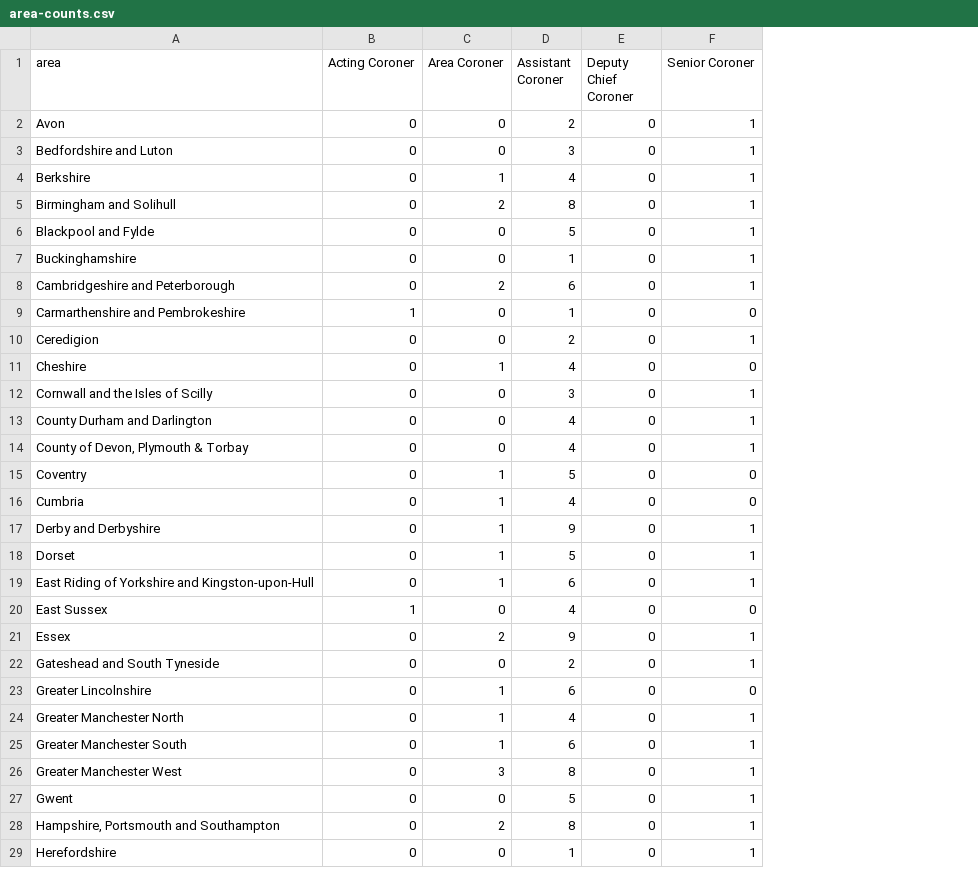
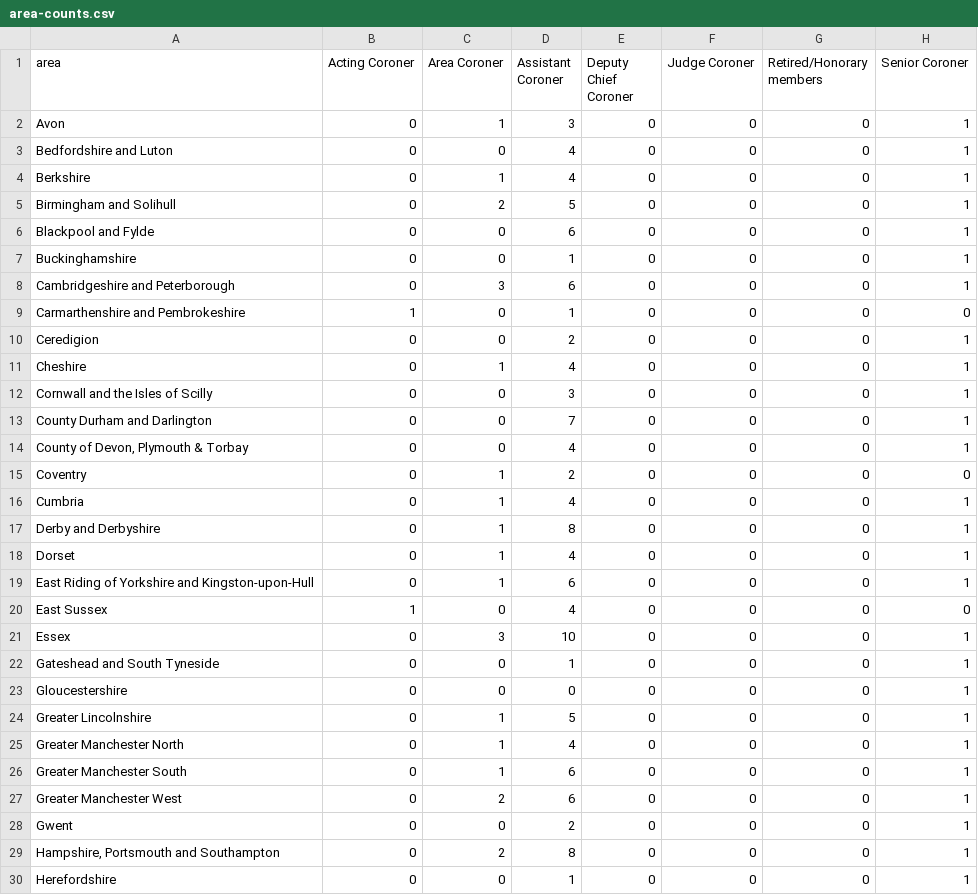
Before and after one commit to Mr-Helpful/preventable-deaths-scraper, a CSV file: src/analyse/counts/data/name/area-counts.csv, drawn as a sheet; only a part is shown; addresses are those after the commit; the diff covers the shown part only; the diff names each change by its address in the sheet, - before the commit and + after, or states it on an @@ line.

```diff
--- a/src/analyse/counts/data/name/area-counts.csv
+++ b/src/analyse/counts/data/name/area-counts.csv
+column F (Judge Coroner), rows 2-22: all 0; rows 24-30: all 0
+column G (Retired/Honorary members), rows 2-22: all 0; rows 24-30: all 0
-C2 (Area Coroner): 0
+C2 (Area Coroner): 1
-D2 (Assistant Coroner): 2
+D2 (Assistant Coroner): 3
-D3 (Assistant Coroner): 3
+D3 (Assistant Coroner): 4
-D5 (Assistant Coroner): 8
+D5 (Assistant Coroner): 5
-D6 (Assistant Coroner): 5
+D6 (Assistant Coroner): 6
-C8 (Area Coroner): 2
+C8 (Area Coroner): 3
-H11 (Senior Coroner): 0
+H11 (Senior Coroner): 1
-D13 (Assistant Coroner): 4
+D13 (Assistant Coroner): 7
-D15 (Assistant Coroner): 5
+D15 (Assistant Coroner): 2
-H16 (Senior Coroner): 0
+H16 (Senior Coroner): 1
-D17 (Assistant Coroner): 9
+D17 (Assistant Coroner): 8
-D18 (Assistant Coroner): 5
+D18 (Assistant Coroner): 4
-C21 (Area Coroner): 2
+C21 (Area Coroner): 3
-D21 (Assistant Coroner): 9
+D21 (Assistant Coroner): 10
-D22 (Assistant Coroner): 2
+D22 (Assistant Coroner): 1
+row 23: Gloucestershire | 0 | 0 | 0 | 0 | 0 | 0 | 1
-D24 (Assistant Coroner): 6
+D24 (Assistant Coroner): 5
-H24 (Senior Coroner): 0
+H24 (Senior Coroner): 1
-C27 (Area Coroner): 3
+C27 (Area Coroner): 2
-D27 (Assistant Coroner): 8
+D27 (Assistant Coroner): 6
-D28 (Assistant Coroner): 5
+D28 (Assistant Coroner): 2
```
Also changed, not shown: 37 edited cells elsewhere in this file, src/analyse/counts/data/name/top-categorised.csv, src/analyse/counts/data/sent/rcpt-statuses.csv, 23 other files.
